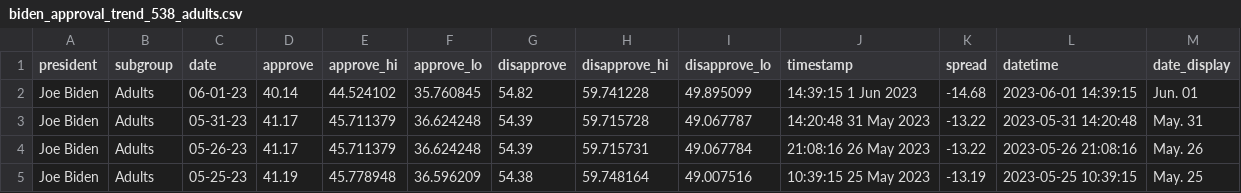
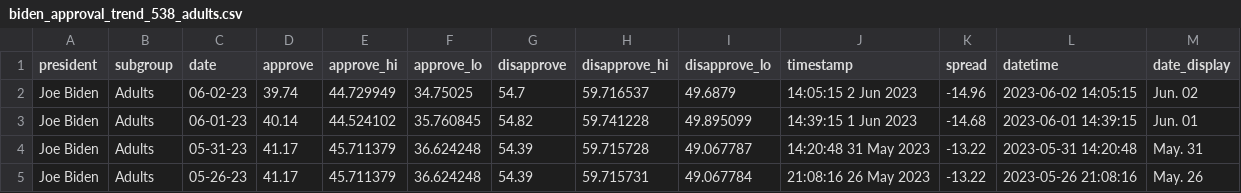
Before and after one commit to gridviz/biden-polls, a CSV file: data/processed/biden_approval_trend_538_adults.csv, drawn as a sheet; only a part is shown; the shorter side is filled out with more unchanged rows; the diff names each change by its address in the sheet, - before the commit and + after, or states it on an @@ line.

```diff
--- a/data/processed/biden_approval_trend_538_adults.csv
+++ b/data/processed/biden_approval_trend_538_adults.csv
+row 2: Joe Biden | Adults | 06-02-23 | 39.74 | 44.729949 | 34.75025 | 54.7 | 59.716537 | 49.6879 | 14:05:15 2 Jun 2023 | -14.96 | 2023-06-02 14:05:15 | Jun. 02
```
Also changed, not shown: data/processed/biden_approval_trend_538_all_polls.csv, data/processed/biden_approval_trend_538_latest_adults.csv, 3 other files.
